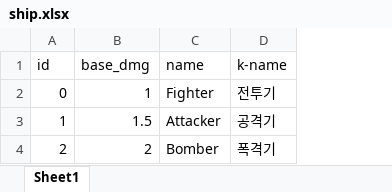
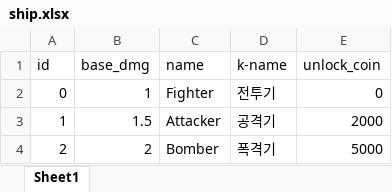
Before and after one commit to rickey6313/ShootingProject, an Excel workbook: Assets/Resources/ship.xlsx, sheet Sheet1, drawn as a sheet; values as stored, in another font and other column widths than the file's, no borders; the diff names each change by its address in the sheet, - before the commit and + after, or states it on an @@ line.

Commit message:
unlock Coin의 UI표시

```diff
--- a/Assets/Resources/ship.xlsx (sheet Sheet1)
+++ b/Assets/Resources/ship.xlsx (sheet Sheet1)
+column E (unlock_coin), rows 2-4: 0 | 2000 | 5000
```
Also changed, not shown: 7 other files.
